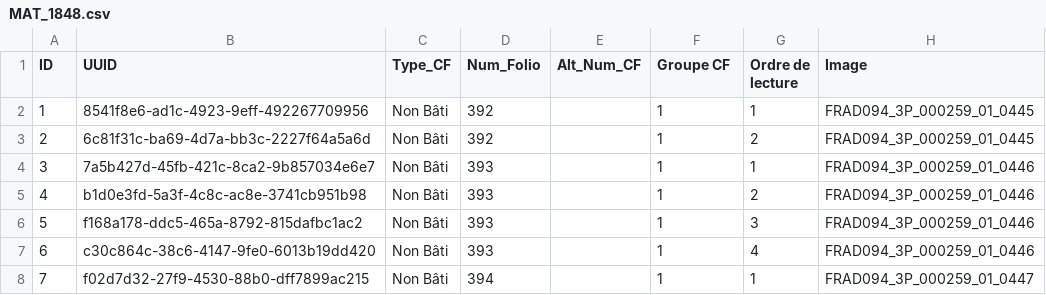
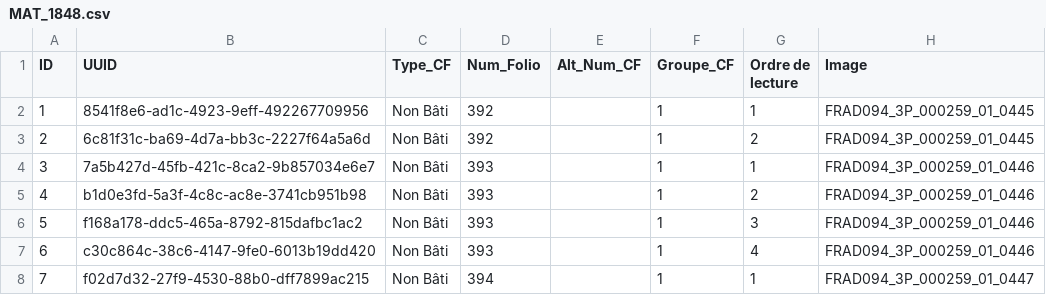
Before and after one commit to solenn-tl/ontologie-peuplement, a CSV file: data/gentilly/MAT_1848.csv, drawn as a sheet; only a part is shown; the diff names each change by its address in the sheet, - before the commit and + after, or states it on an @@ line.

```diff
--- a/data/gentilly/MAT_1848.csv
+++ b/data/gentilly/MAT_1848.csv
-F1: Groupe CF
+F1: Groupe_CF
```
Also changed, not shown: data/gentilly/MAT_1813.csv, data/gentilly/MAT_1836.csv, 8 other files.
